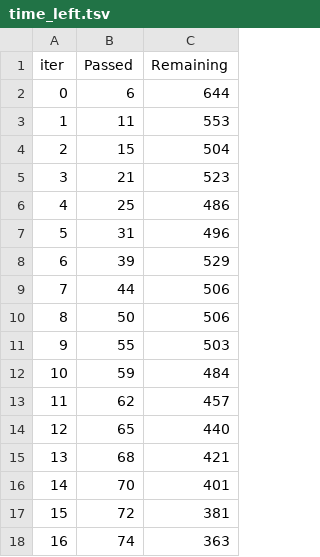
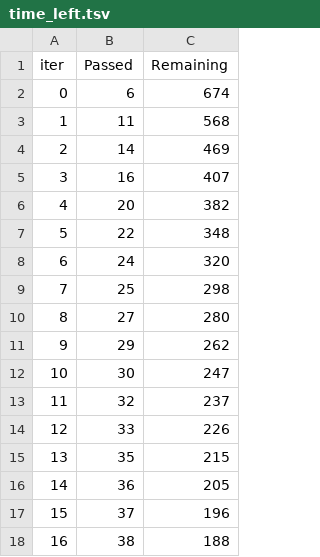
Before and after one commit to AADIT9b/MLproject02, a TSV file: catboost_info/time_left.tsv, drawn as a sheet; only a part is shown; the diff covers the shown part only.

```diff
--- a/catboost_info/time_left.tsv
+++ b/catboost_info/time_left.tsv
@@ -1,18 +1,18 @@
 iter	Passed	Remaining
-0	6	644
-1	11	553
-2	15	504
-3	21	523
-4	25	486
-5	31	496
-6	39	529
-7	44	506
-8	50	506
-9	55	503
-10	59	484
-11	62	457
-12	65	440
-13	68	421
-14	70	401
-15	72	381
-16	74	363
+0	6	674
+1	11	568
+2	14	469
+3	16	407
+4	20	382
+5	22	348
+6	24	320
+7	25	298
+8	27	280
+9	29	262
+10	30	247
+11	32	237
+12	33	226
+13	35	215
+14	36	205
+15	37	196
+16	38	188
```
Also changed, not shown: 165 edited cells elsewhere in this file, 8 other files.
